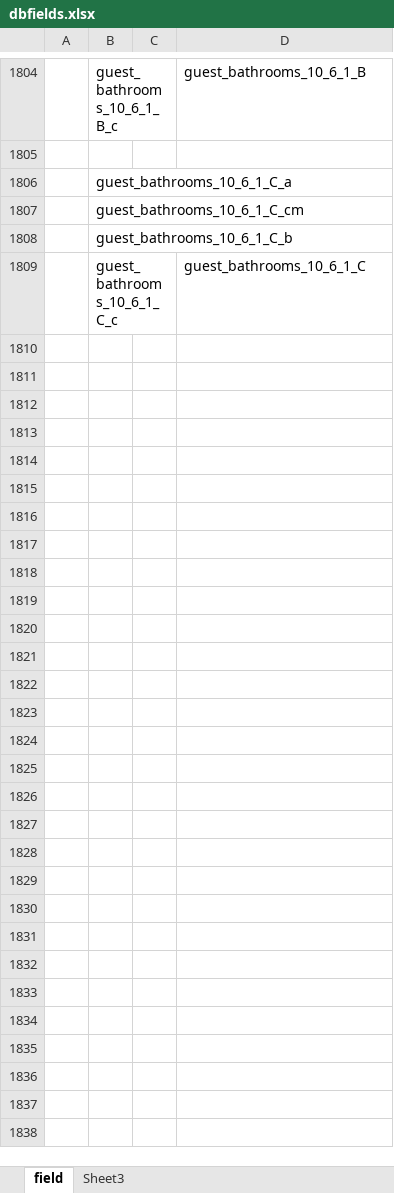
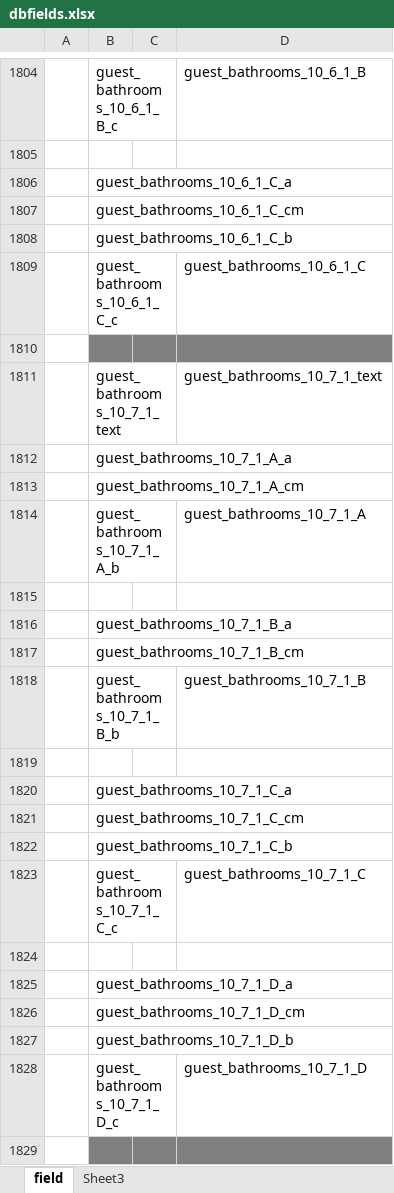
Before and after one commit to victormalamo/AserT_Dodoso, an Excel workbook: afcg/dbfields.xlsx, sheet field, drawn as a sheet; only a part is shown, gaps mark what is left out; values as stored, in another font and other column widths than the file's, no borders; the diff covers the shown part only; the diff names each change by its address in the sheet, - before the commit and + after, or states it on an @@ line.

Commit message:
26-06-21 dbfield_excel_file_updated

```diff
--- a/afcg/dbfields.xlsx (sheet field)
+++ b/afcg/dbfields.xlsx (sheet field)
+row 1810: (empty)
+row 1811:  | guest_bathrooms_10_7_1_text |  | guest_bathrooms_10_7_1_text
+row 1812:  | guest_bathrooms_10_7_1_A_a
+row 1813:  | guest_bathrooms_10_7_1_A_cm
+row 1814:  | guest_bathrooms_10_7_1_A_b |  | guest_bathrooms_10_7_1_A
+row 1815: (empty)
+row 1816:  | guest_bathrooms_10_7_1_B_a
+row 1817:  | guest_bathrooms_10_7_1_B_cm
+row 1818:  | guest_bathrooms_10_7_1_B_b |  | guest_bathrooms_10_7_1_B
+row 1819: (empty)
+row 1820:  | guest_bathrooms_10_7_1_C_a
+row 1821:  | guest_bathrooms_10_7_1_C_cm
+row 1822:  | guest_bathrooms_10_7_1_C_b
+row 1823:  | guest_bathrooms_10_7_1_C_c |  | guest_bathrooms_10_7_1_C
+row 1824: (empty)
+row 1825:  | guest_bathrooms_10_7_1_D_a
+row 1826:  | guest_bathrooms_10_7_1_D_cm
+row 1827:  | guest_bathrooms_10_7_1_D_b
+row 1828:  | guest_bathrooms_10_7_1_D_c |  | guest_bathrooms_10_7_1_D
+row 1829: (empty)
```
Also changed, not shown: 38 added rows elsewhere in this sheet, sheet Sheet3.
